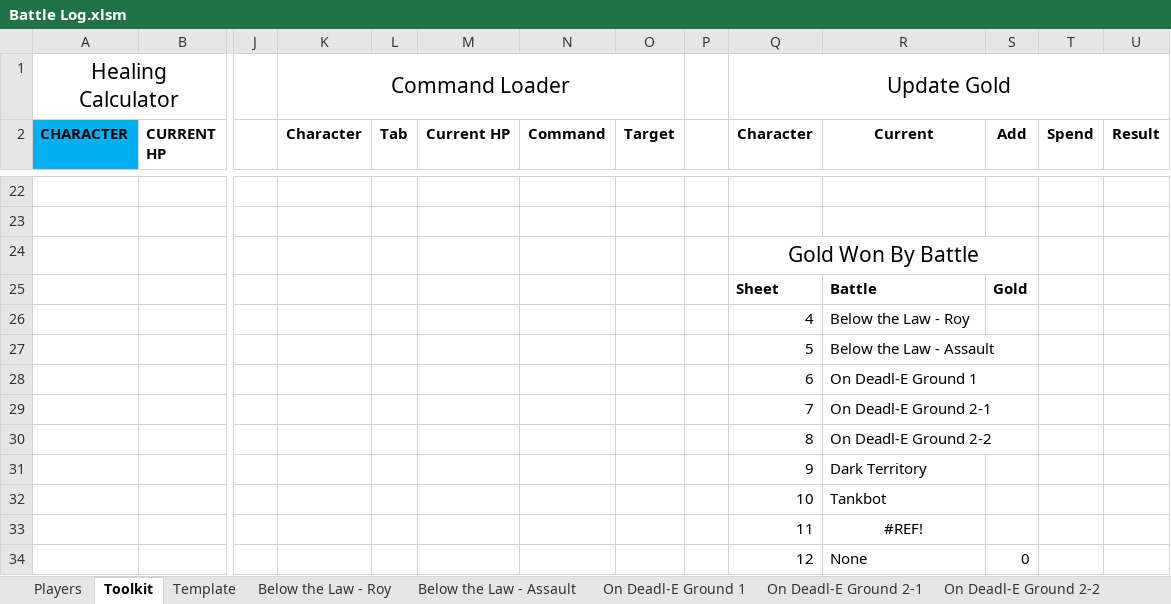
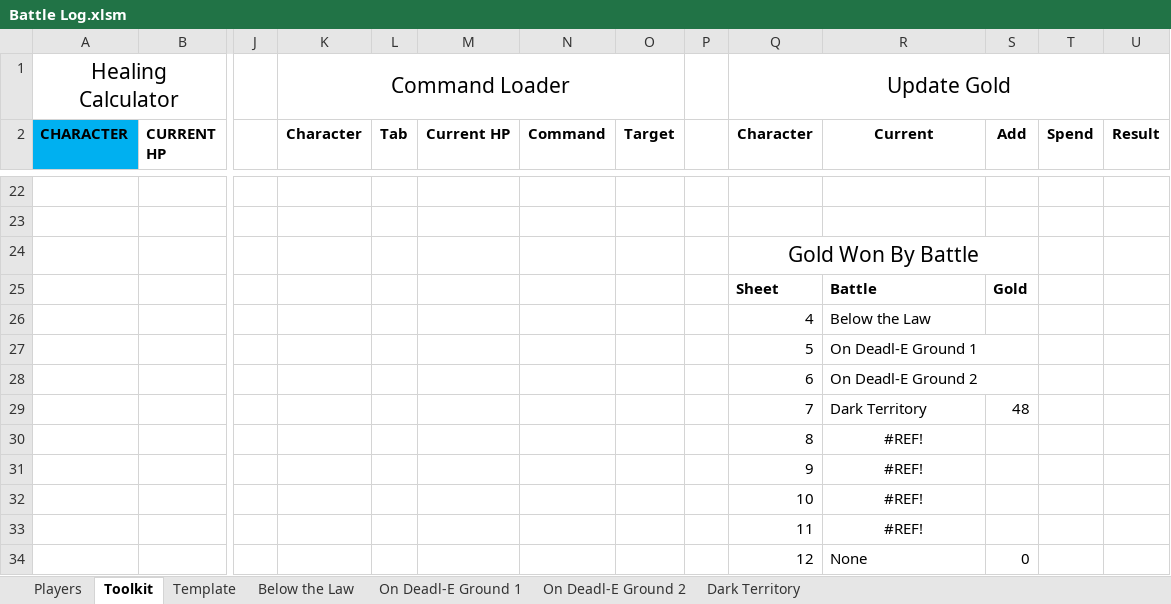
Before and after one commit to ActionIV/pillar, an Excel workbook: Battle Log.xlsm, sheet Toolkit, drawn as a sheet; only a part is shown, gaps mark what is left out; values as stored, in another font and other column widths than the file's, no borders; charts and pictures not drawn; removed rows and columns are numbered as before the commit, all else as after; rows hold the shown columns only; the diff covers the shown part only; the diff names each change by its address in the sheet, - before the commit and + after, or states it on an @@ line.

```diff
--- a/Battle Log.xlsm (sheet Toolkit)
+++ b/Battle Log.xlsm (sheet Toolkit)
-sheet tab: Below the Law - Roy
+sheet tab: Below the Law
-sheet tab: On Deadl-E Ground 2-1
+sheet tab: On Deadl-E Ground 2
-sheet tab: Below the Law - Assault
-sheet tab: On Deadl-E Ground 2-2
-R26 (Current): Below the Law - Roy
+R26 (Current): Below the Law
-R27 (Current): Below the Law - Assault
+R27 (Current): On Deadl-E Ground 1
-R28 (Current): On Deadl-E Ground 1
+R28 (Current): On Deadl-E Ground 2
-row 29:  |  |  |  |  |  |  |  |  | 7 | On Deadl-E Ground 2-1
+row 29:  |  |  |  |  |  |  |  |  | 7 | Dark Territory | 48
-R30 (Current): On Deadl-E Ground 2-2
+R30 (Current): #REF!
-R30:R32 alignment: left
+R30:R32 alignment: center
-R31 (Current): Dark Territory
+R31 (Current): #REF!
-R32 (Current): Tankbot
+R32 (Current): #REF!
```
Also changed, not shown: 3 added rows, 3 removed rows and 46 edited cells elsewhere in this sheet, sheet Below the Law, sheet Players, sheet On Deadl-E Ground 2, sheet Dark Territory, FFL2 Data.xlsx.
